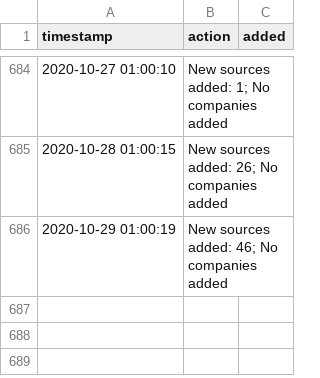
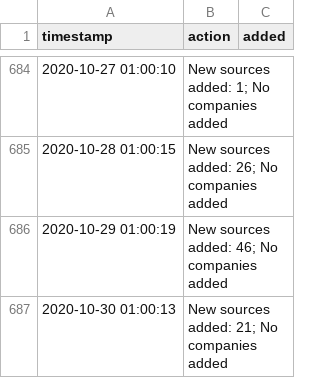
Before and after one commit to moman822/auto-abs, a CSV file: abs-ee/data/log.csv, drawn as a sheet; only a part is shown, gaps mark what is left out.

Commit message:
updating companies and log

```diff
--- a/abs-ee/data/log.csv
+++ b/abs-ee/data/log.csv
@@ -686 +686,2 @@
 "2020-10-29 01:00:19","New sources added: 46; No companies added",""
+"2020-10-30 01:00:13","New sources added: 21; No companies added",""
```
Also changed, not shown: 1 other file.
